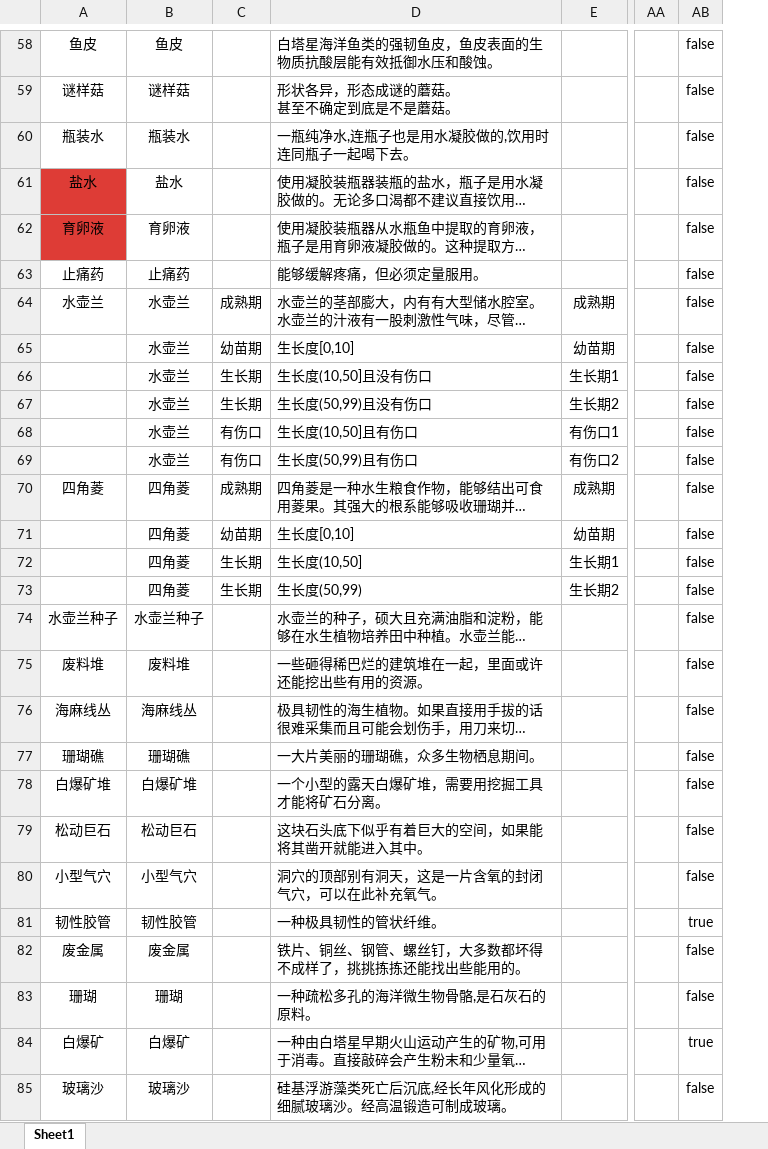
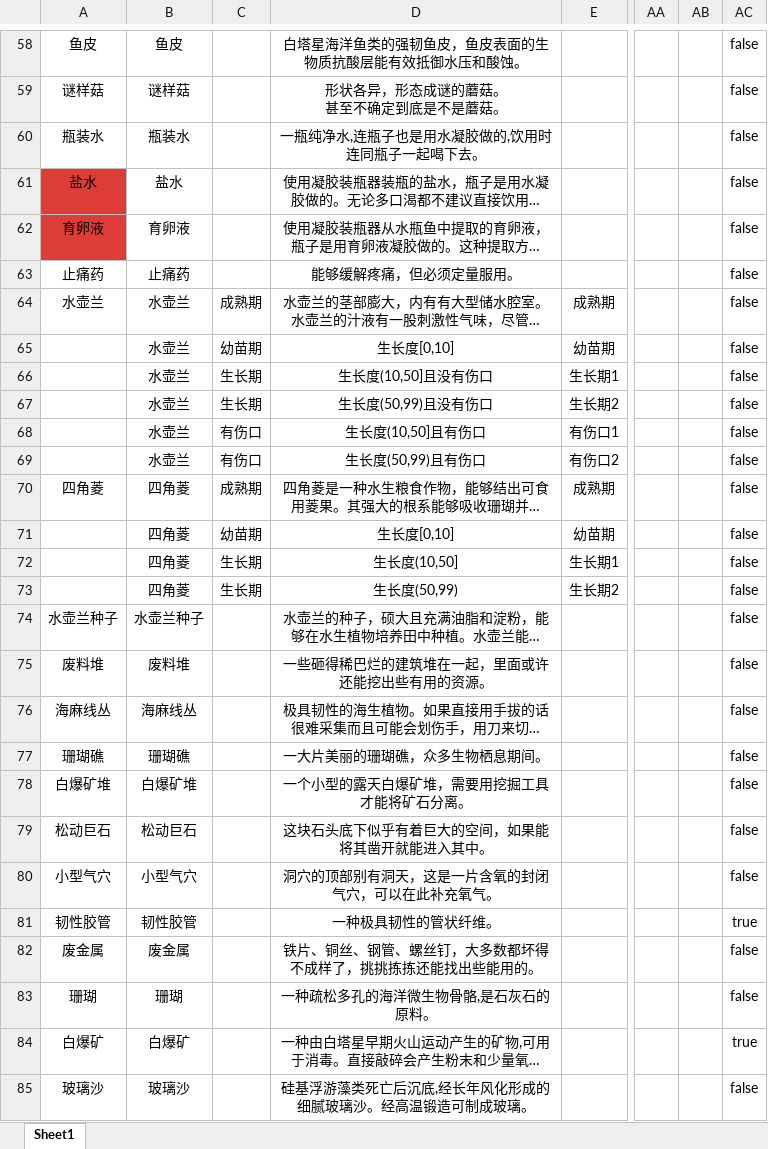
Before and after one commit to Cindyxj1011001101/WindowsSurvival, an Excel workbook: Assets/StreamingAssets/Excel/CardConfig.xlsx, sheet Sheet1, drawn as a sheet; only a part is shown, gaps mark what is left out; long unchanged cells end in …; values as stored, in another font and other column widths than the file's, no borders; the diff covers the shown part only; the diff names each change by its address in the sheet, - before the commit and + after, or states it on an @@ line.

```diff
--- a/Assets/StreamingAssets/Excel/CardConfig.xlsx (sheet Sheet1)
+++ b/Assets/StreamingAssets/Excel/CardConfig.xlsx (sheet Sheet1)
+column AB, empty
-D58:D85 alignment: left
+D58:D85 alignment: center
```
Also changed, not shown: cell formats elsewhere in this sheet, 4 other files.
